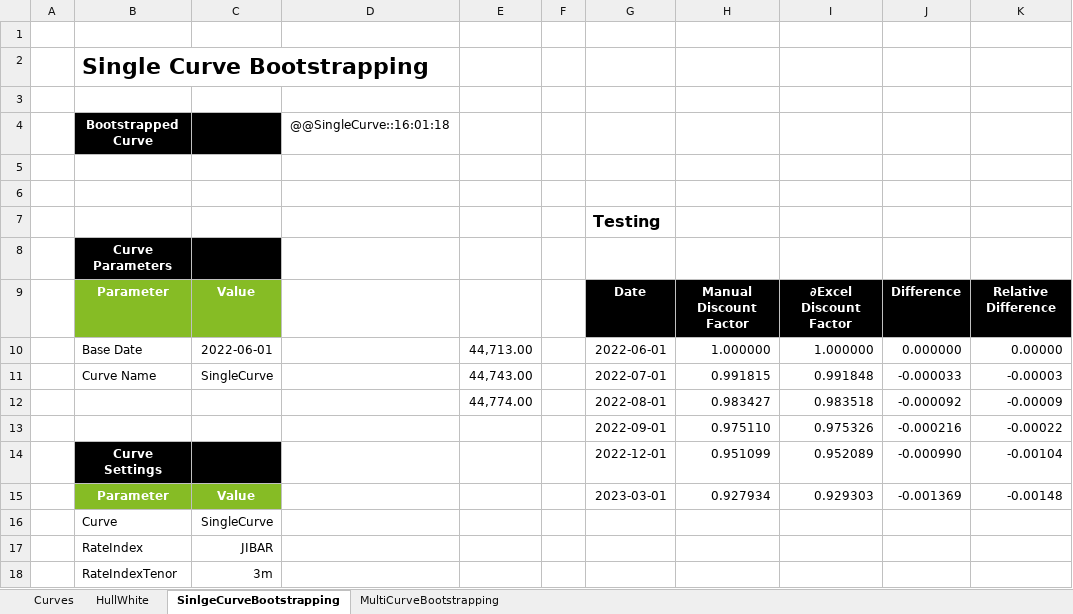
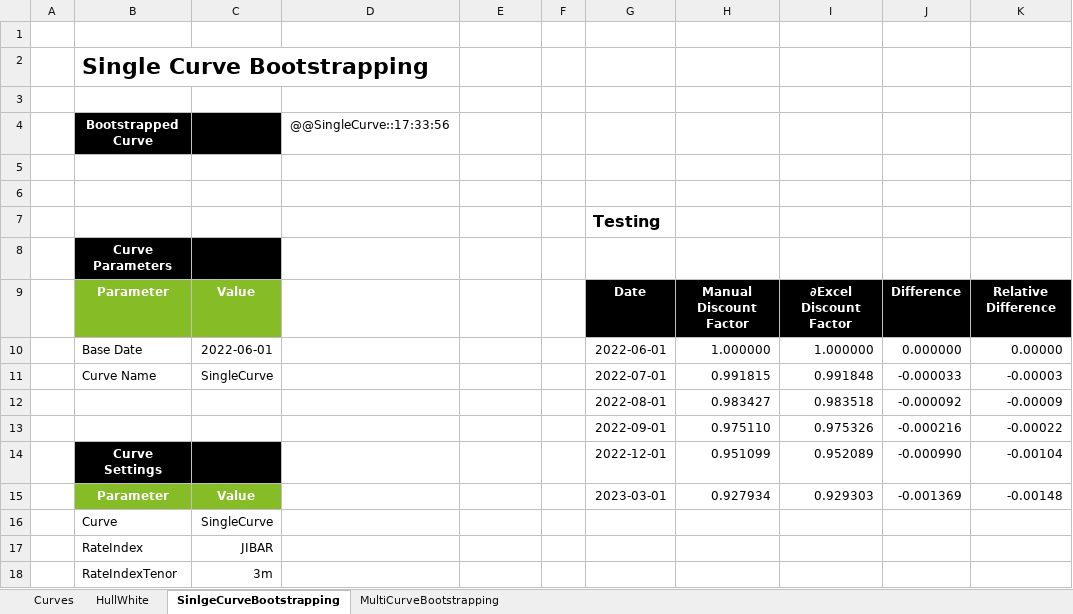
Before and after one commit to StormCollins/dExcel, an Excel workbook: dExcel/resources/workbooks/Testing.xlsm, sheet SinlgeCurveBootstrapping, drawn as a sheet; only a part is shown; values as stored, in another font and other column widths than the file's, no borders; the diff names each change by its address in the sheet, - before the commit and + after, or states it on an @@ line.

Commit message:
Added functionality to exclude instruments in table.

```diff
--- a/dExcel/resources/workbooks/Testing.xlsm (sheet SinlgeCurveBootstrapping)
+++ b/dExcel/resources/workbooks/Testing.xlsm (sheet SinlgeCurveBootstrapping)
-D4: @@SingleCurve::16:01:18
+D4: @@SingleCurve::17:33:56
-E10: 44,713.00
+E10: (empty)
-E11: 44,743.00
+E11: (empty)
-E12: 44,774.00
+E12: (empty)
```
Also changed, not shown: sheet MultiCurveBootstrapping, sheet Curves, sheet HullWhite, 2 other files.
